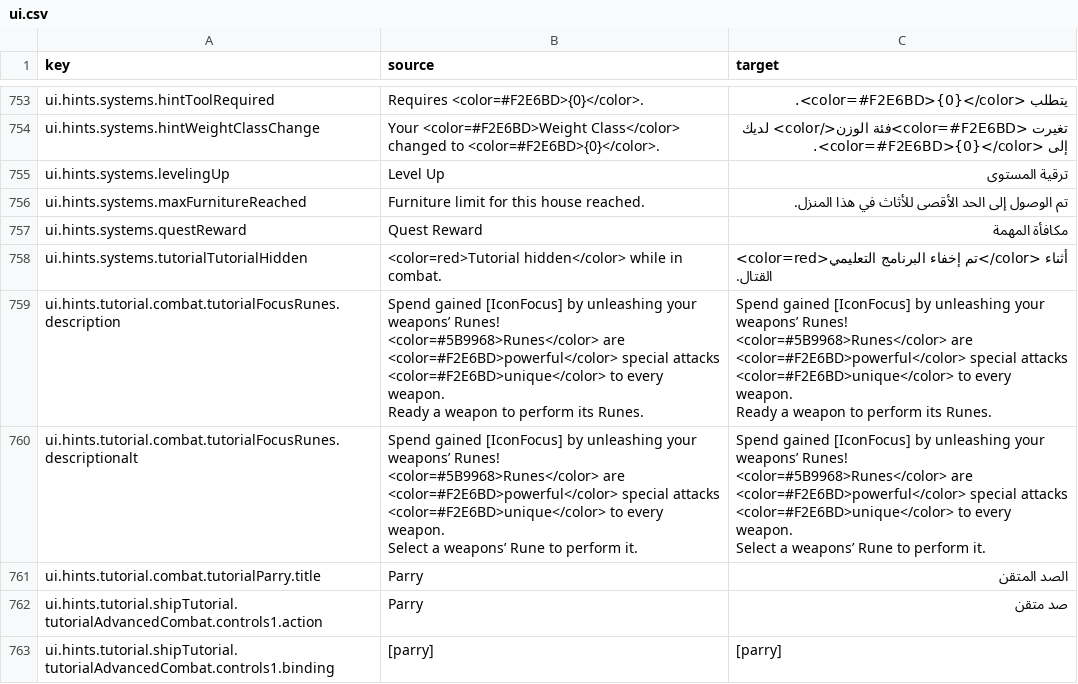
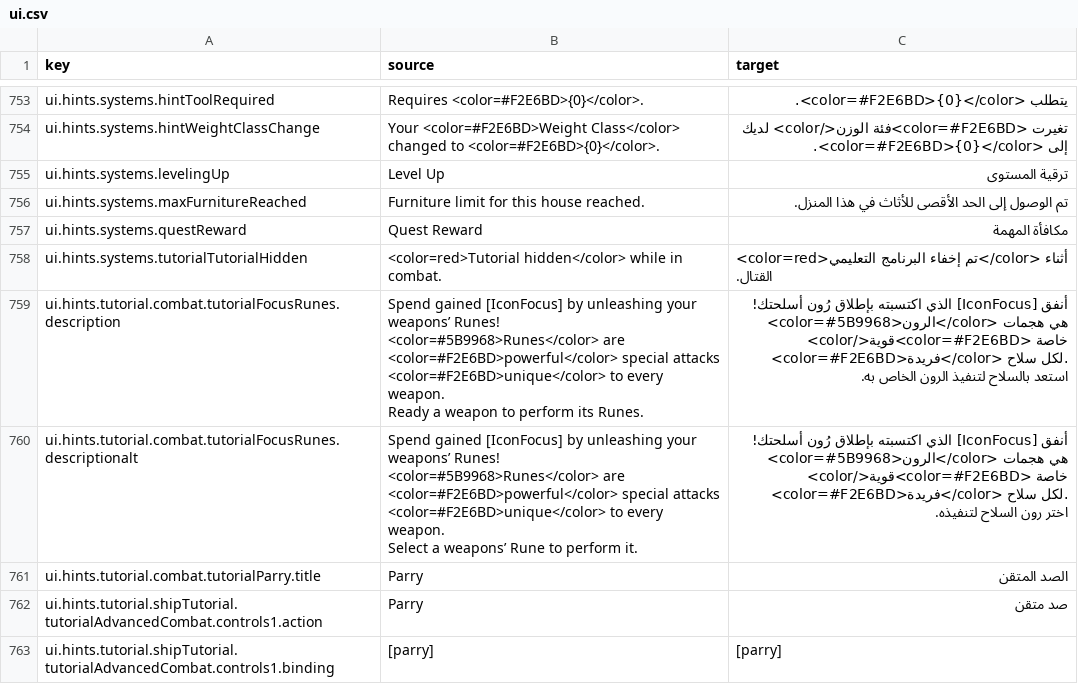
Before and after one commit to 2Pz/NoRestForTheWicked-Arabic, a CSV file: translations/ar/ui.csv, drawn as a sheet; only a part is shown, gaps mark what is left out; ↵ is a line break in a cell; the diff covers the shown part only; the diff names each change by its address in the sheet, - before the commit and + after, or states it on an @@ line.

```diff
--- a/translations/ar/ui.csv
+++ b/translations/ar/ui.csv
-C759 (target): Spend gained [IconFocus] by unleashing your weapons’ Runes! ↵ <color=#5B9968>Runes</color> are <color=#F2E6BD>powerful</color> special attacks <color=#F2E6BD>unique</color> to every weapon. ↵ Ready a weapon to perform its Runes.
+C759 (target): أنفق [IconFocus] الذي اكتسبته بإطلاق رُون أسلحتك! ↵ <color=#5B9968>الرون</color> هي هجمات خاصة <color=#F2E6BD>قوية</color> <color=#F2E6BD>فريدة</color> لكل سلاح. ↵ استعد بالسلاح لتنفيذ الرون الخاص به.
-C760 (target): Spend gained [IconFocus] by unleashing your weapons’ Runes! ↵ <color=#5B9968>Runes</color> are <color=#F2E6BD>powerful</color> special attacks <color=#F2E6BD>unique</color> to every weapon. ↵ Select a weapons’ Rune to perform it.
+C760 (target): أنفق [IconFocus] الذي اكتسبته بإطلاق رُون أسلحتك! ↵ <color=#5B9968>الرون</color> هي هجمات خاصة <color=#F2E6BD>قوية</color> <color=#F2E6BD>فريدة</color> لكل سلاح. ↵ اختر رون السلاح لتنفيذه.
```
Also changed, not shown: 46 edited cells elsewhere in this file.
